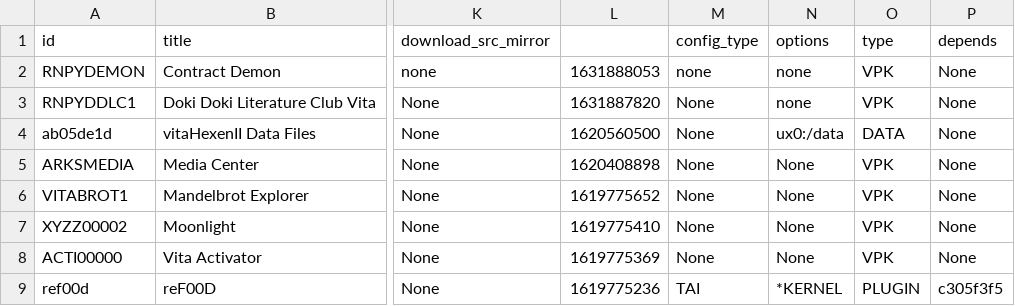
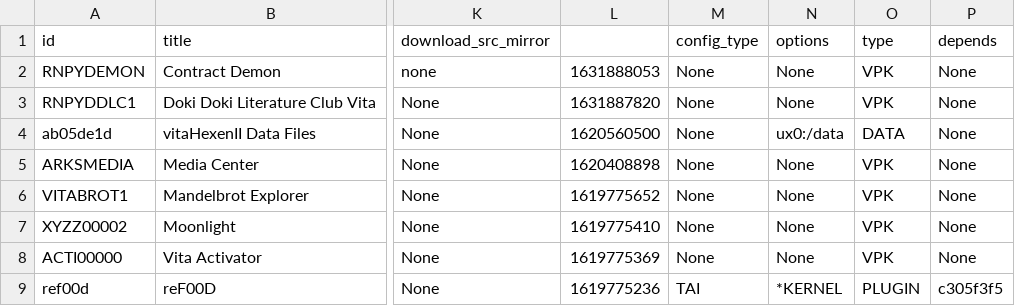
Before and after one commit to LiEnby/cbps-db, a CSV file: cbpsdb.csv, drawn as a sheet; only a part is shown, gaps mark what is left out; the diff names each change by its address in the sheet, - before the commit and + after, or states it on an @@ line.

Commit message:
Add files via upload

```diff
--- a/cbpsdb.csv
+++ b/cbpsdb.csv
-M2 (config_type): none
+M2 (config_type): None
-N2:N3 (options): none
+N2:N3 (options): None
```
